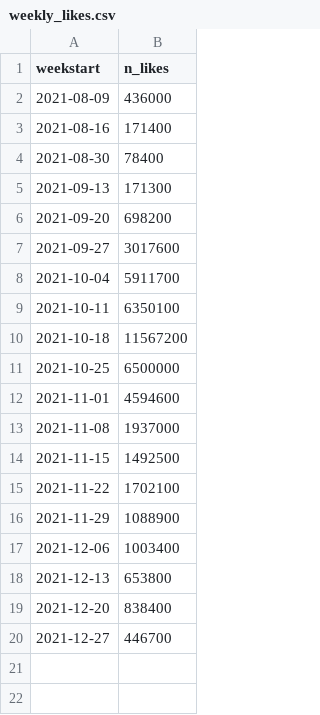
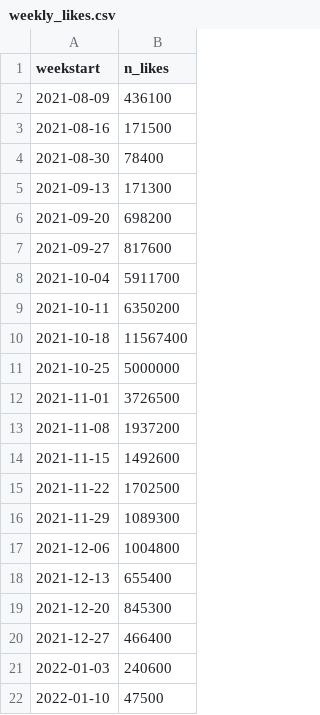
Before and after one commit to stiles/noodle-tracker, a CSV file: _data/weekly_likes.csv, drawn as a sheet.

```diff
--- a/_data/weekly_likes.csv
+++ b/_data/weekly_likes.csv
@@ -1,4 +1,4 @@
 weekstart,n_likes
-2021-08-09,436000
-2021-08-16,171400
+2021-08-09,436100
+2021-08-16,171500
 2021-08-30,78400
@@ -6,15 +6,17 @@ weekstart,n_likes
 2021-09-20,698200
-2021-09-27,3017600
+2021-09-27,817600
 2021-10-04,5911700
-2021-10-11,6350100
-2021-10-18,11567200
-2021-10-25,6500000
-2021-11-01,4594600
-2021-11-08,1937000
-2021-11-15,1492500
-2021-11-22,1702100
-2021-11-29,1088900
-2021-12-06,1003400
-2021-12-13,653800
-2021-12-20,838400
-2021-12-27,446700
+2021-10-11,6350200
+2021-10-18,11567400
+2021-10-25,5000000
+2021-11-01,3726500
+2021-11-08,1937200
+2021-11-15,1492600
+2021-11-22,1702500
+2021-11-29,1089300
+2021-12-06,1004800
+2021-12-13,655400
+2021-12-20,845300
+2021-12-27,466400
+2022-01-03,240600
+2022-01-10,47500
```
Also changed, not shown: _data/bonesdays_csv.csv, _data/bonesdays_weeks.csv, 26 other files.
